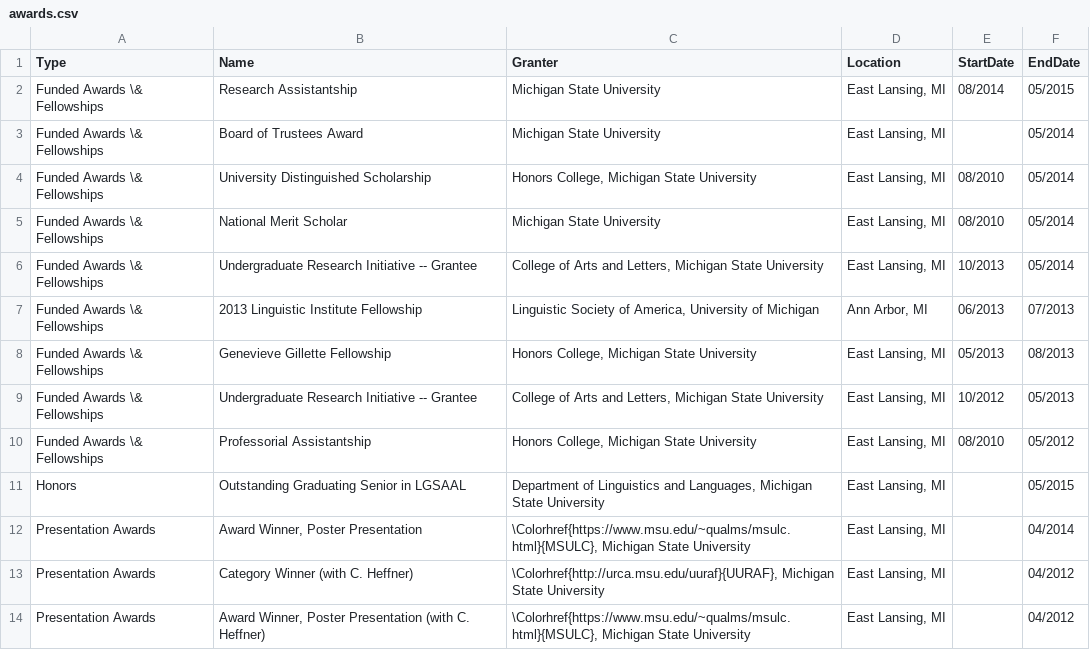
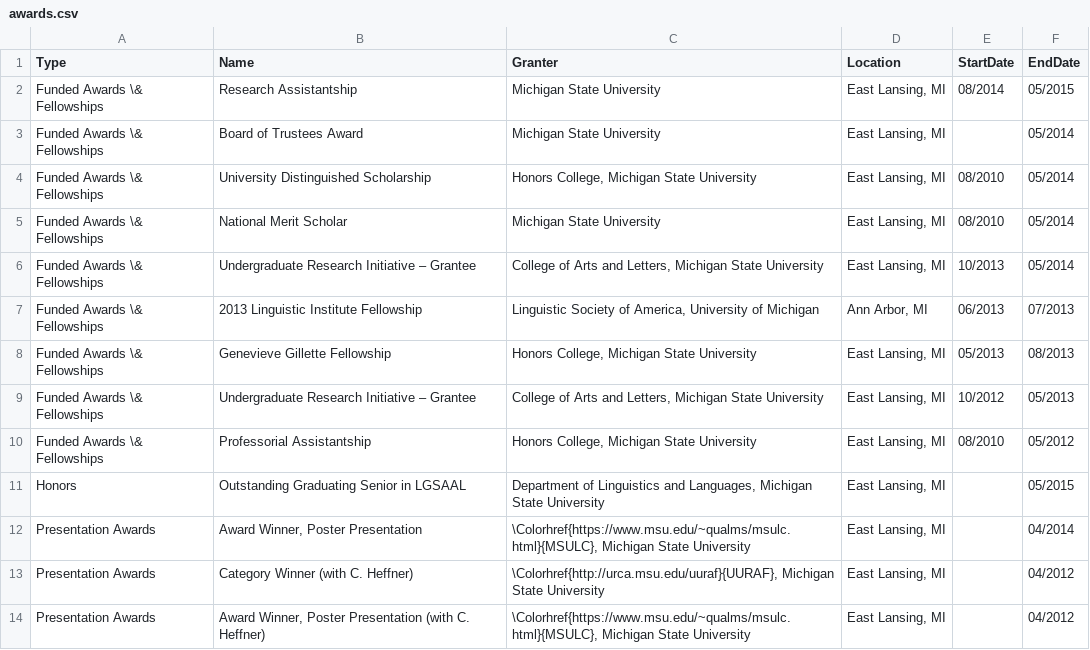
Before and after one commit to adamliter/adamlitercv, a CSV file: content/awards.csv, drawn as a sheet.

```diff
--- a/content/awards.csv
+++ b/content/awards.csv
@@ -5,6 +5,6 @@ Funded Awards \& Fellowships,University Distinguished Scholarship,"Honors Colleg
 Funded Awards \& Fellowships,National Merit Scholar,Michigan State University,"East Lansing, MI",08/2010,05/2014
-Funded Awards \& Fellowships,Undergraduate Research Initiative -- Grantee,"College of Arts and Letters, Michigan State University","East Lansing, MI",10/2013,05/2014
+Funded Awards \& Fellowships,Undergraduate Research Initiative – Grantee,"College of Arts and Letters, Michigan State University","East Lansing, MI",10/2013,05/2014
 Funded Awards \& Fellowships,2013 Linguistic Institute Fellowship,"Linguistic Society of America, University of Michigan","Ann Arbor, MI",06/2013,07/2013
 Funded Awards \& Fellowships,Genevieve Gillette Fellowship,"Honors College, Michigan State University","East Lansing, MI",05/2013,08/2013
-Funded Awards \& Fellowships,Undergraduate Research Initiative -- Grantee,"College of Arts and Letters, Michigan State University","East Lansing, MI",10/2012,05/2013
+Funded Awards \& Fellowships,Undergraduate Research Initiative – Grantee,"College of Arts and Letters, Michigan State University","East Lansing, MI",10/2012,05/2013
 Funded Awards \& Fellowships,Professorial Assistantship,"Honors College, Michigan State University","East Lansing, MI",08/2010,05/2012
```
Also changed, not shown: content/education.csv, 1 other file.
